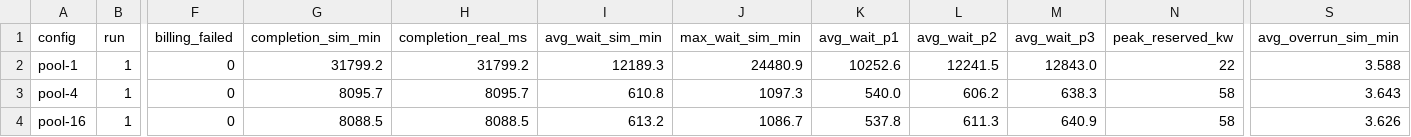
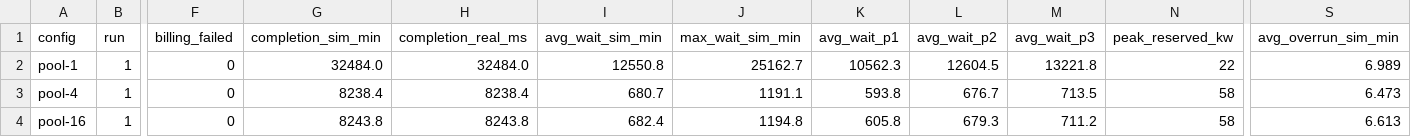
Before and after one commit to ruchiranagare09/smartcharge, a CSV file: evidence/benchmark-runs.csv, drawn as a sheet; only a part is shown, gaps mark what is left out; the diff covers the shown part only; the diff names each change by its address in the sheet, - before the commit and + after, or states it on an @@ line.

```diff
--- a/evidence/benchmark-runs.csv
+++ b/evidence/benchmark-runs.csv
-G2 (completion_sim_min): 31799.2
+G2 (completion_sim_min): 32484.0
-H2 (completion_real_ms): 31799.2
+H2 (completion_real_ms): 32484.0
-I2 (avg_wait_sim_min): 12189.3
+I2 (avg_wait_sim_min): 12550.8
-J2 (max_wait_sim_min): 24480.9
+J2 (max_wait_sim_min): 25162.7
-K2 (avg_wait_p1): 10252.6
+K2 (avg_wait_p1): 10562.3
-L2 (avg_wait_p2): 12241.5
+L2 (avg_wait_p2): 12604.5
-M2 (avg_wait_p3): 12843.0
+M2 (avg_wait_p3): 13221.8
-S2 (avg_overrun_sim_min): 3.588
+S2 (avg_overrun_sim_min): 6.989
-G3 (completion_sim_min): 8095.7
+G3 (completion_sim_min): 8238.4
-H3 (completion_real_ms): 8095.7
+H3 (completion_real_ms): 8238.4
-I3 (avg_wait_sim_min): 610.8
+I3 (avg_wait_sim_min): 680.7
-J3 (max_wait_sim_min): 1097.3
+J3 (max_wait_sim_min): 1191.1
-K3 (avg_wait_p1): 540.0
+K3 (avg_wait_p1): 593.8
-L3 (avg_wait_p2): 606.2
+L3 (avg_wait_p2): 676.7
-M3 (avg_wait_p3): 638.3
+M3 (avg_wait_p3): 713.5
-S3 (avg_overrun_sim_min): 3.643
+S3 (avg_overrun_sim_min): 6.473
-G4 (completion_sim_min): 8088.5
+G4 (completion_sim_min): 8243.8
-H4 (completion_real_ms): 8088.5
+H4 (completion_real_ms): 8243.8
-I4 (avg_wait_sim_min): 613.2
+I4 (avg_wait_sim_min): 682.4
-J4 (max_wait_sim_min): 1086.7
+J4 (max_wait_sim_min): 1194.8
-K4 (avg_wait_p1): 537.8
+K4 (avg_wait_p1): 605.8
-L4 (avg_wait_p2): 611.3
+L4 (avg_wait_p2): 679.3
-M4 (avg_wait_p3): 640.9
+M4 (avg_wait_p3): 711.2
-S4 (avg_overrun_sim_min): 3.626
+S4 (avg_overrun_sim_min): 6.613
```
Also changed, not shown: 77 edited cells elsewhere in this file, 35 other files.
